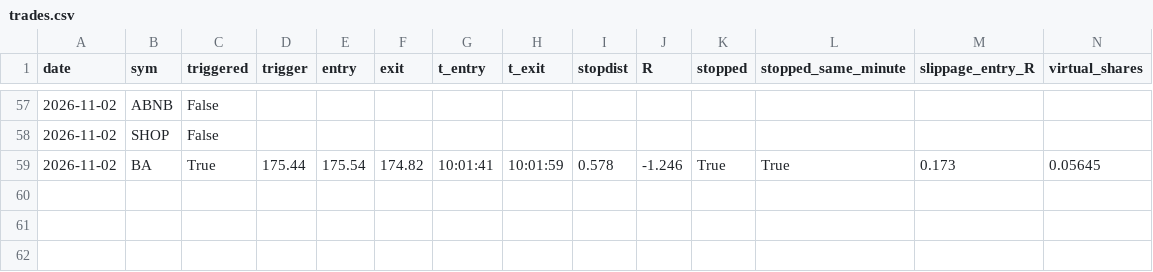
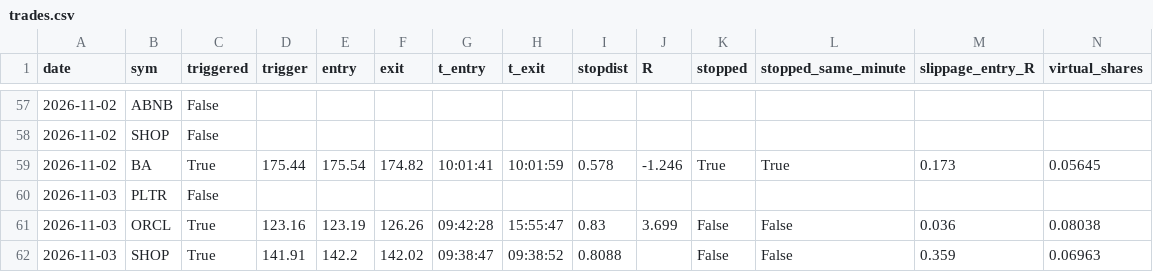
Before and after one commit to laurabbeaini-cmyk/orb-bot, a CSV file: trades.csv, drawn as a sheet; only a part is shown, gaps mark what is left out; rows hold the shown columns only; the diff names each change by its address in the sheet, - before the commit and + after, or states it on an @@ line.

```diff
--- a/trades.csv
+++ b/trades.csv
+row 60: 2026-11-03 | PLTR | False
+row 61: 2026-11-03 | ORCL | True | 123.16 | 123.19 | 126.26 | 09:42:28 | 15:55:47 | 0.83 | 3.699 | False | False | 0.036 | 0.08038
+row 62: 2026-11-03 | SHOP | True | 141.91 | 142.2 | 142.02 | 09:38:47 | 09:38:52 | 0.8088 |  | False | False | 0.359 | 0.06963
```
Also changed, not shown: 3 other files.
